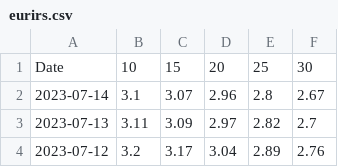
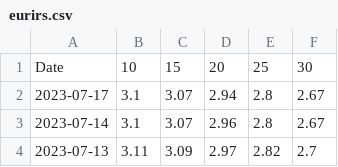
Before and after one commit to gabacode/Eurirs-Charts, a CSV file: data/eurirs.csv, drawn as a sheet; only a part is shown; the shorter side is filled out with more unchanged rows; the diff names each change by its address in the sheet, - before the commit and + after, or states it on an @@ line.

```diff
--- a/data/eurirs.csv
+++ b/data/eurirs.csv
+row 2: 2023-07-17 | 3.1 | 3.07 | 2.94 | 2.8 | 2.67
```
Also changed, not shown: data/euribor.csv.
